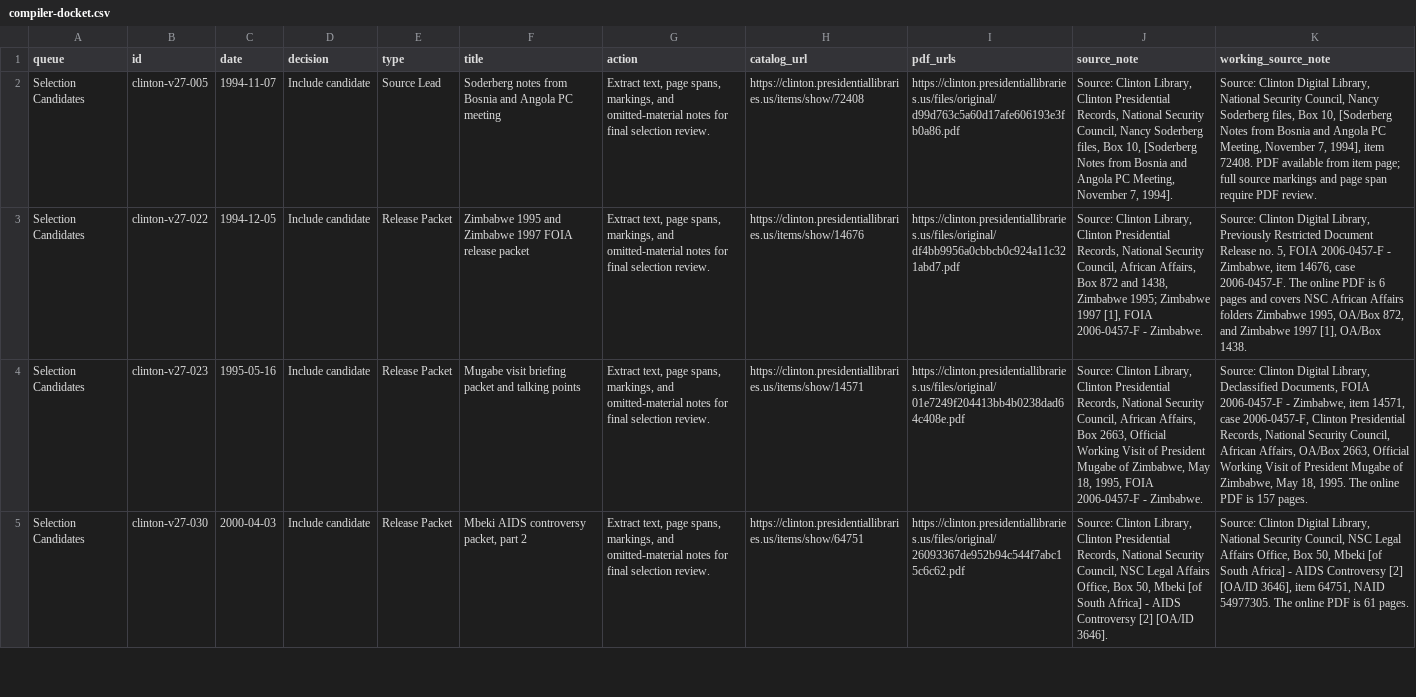
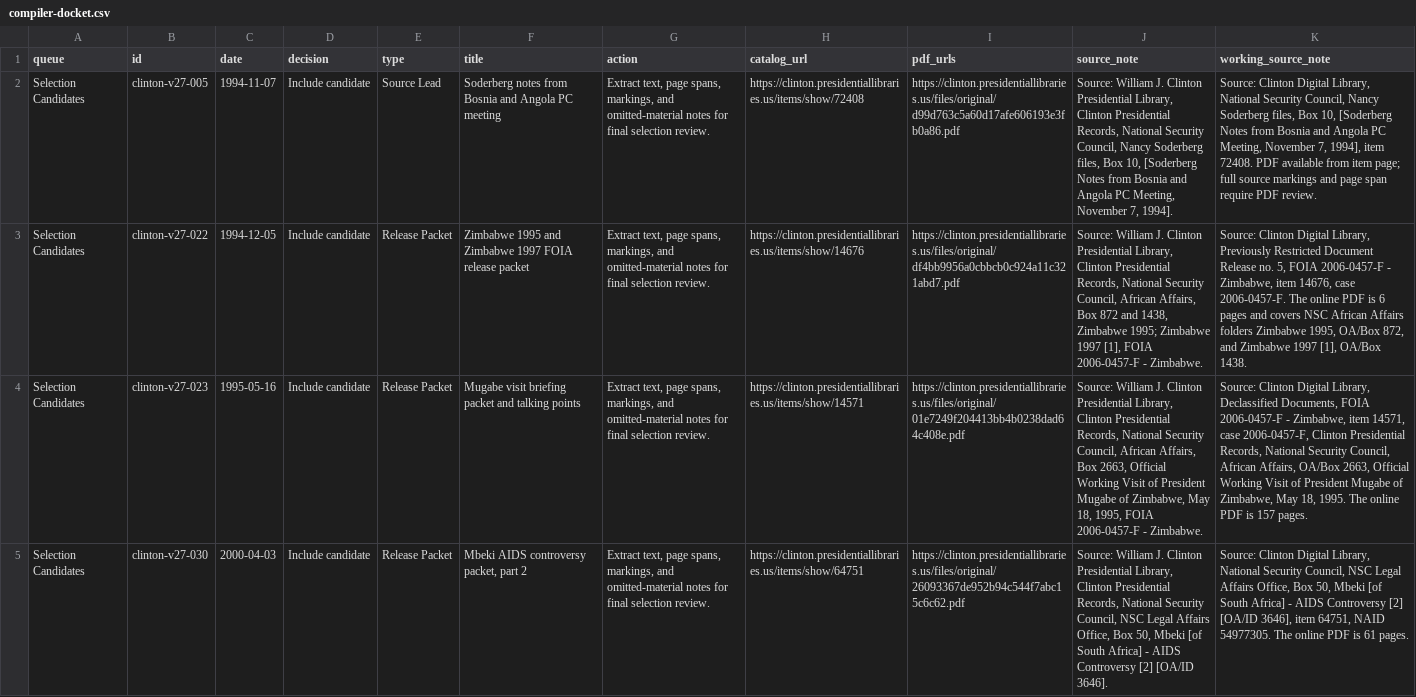
Before and after one commit to therealjameswilson/Clinton-South-and-Southern-Africa, a CSV file: data/compiler-docket.csv, drawn as a sheet; only a part is shown; the diff covers the shown part only; the diff names each change by its address in the sheet, - before the commit and + after, or states it on an @@ line.

```diff
--- a/data/compiler-docket.csv
+++ b/data/compiler-docket.csv
-J2 (source_note): Source: Clinton Library, Clinton…
+J2 (source_note): Source: William J. Clinton Presidential Library, Clinton…
-J3 (source_note): Source: Clinton Library, Clinton…
+J3 (source_note): Source: William J. Clinton Presidential Library, Clinton…
-J4 (source_note): Source: Clinton Library, Clinton…
+J4 (source_note): Source: William J. Clinton Presidential Library, Clinton…
-J5 (source_note): Source: Clinton Library, Clinton…
+J5 (source_note): Source: William J. Clinton Presidential Library, Clinton…
```
Also changed, not shown: 11 edited cells elsewhere in this file, data/declassified-chronology.csv, data/reading-room-pull-queue.csv, 11 other files.
